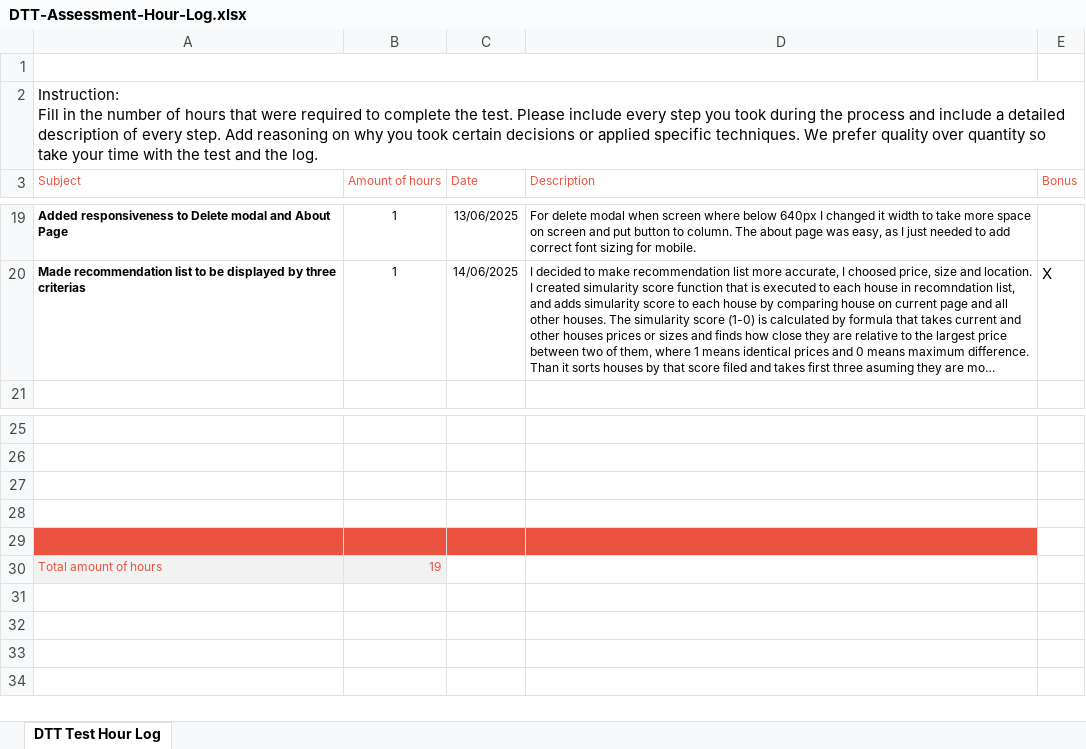
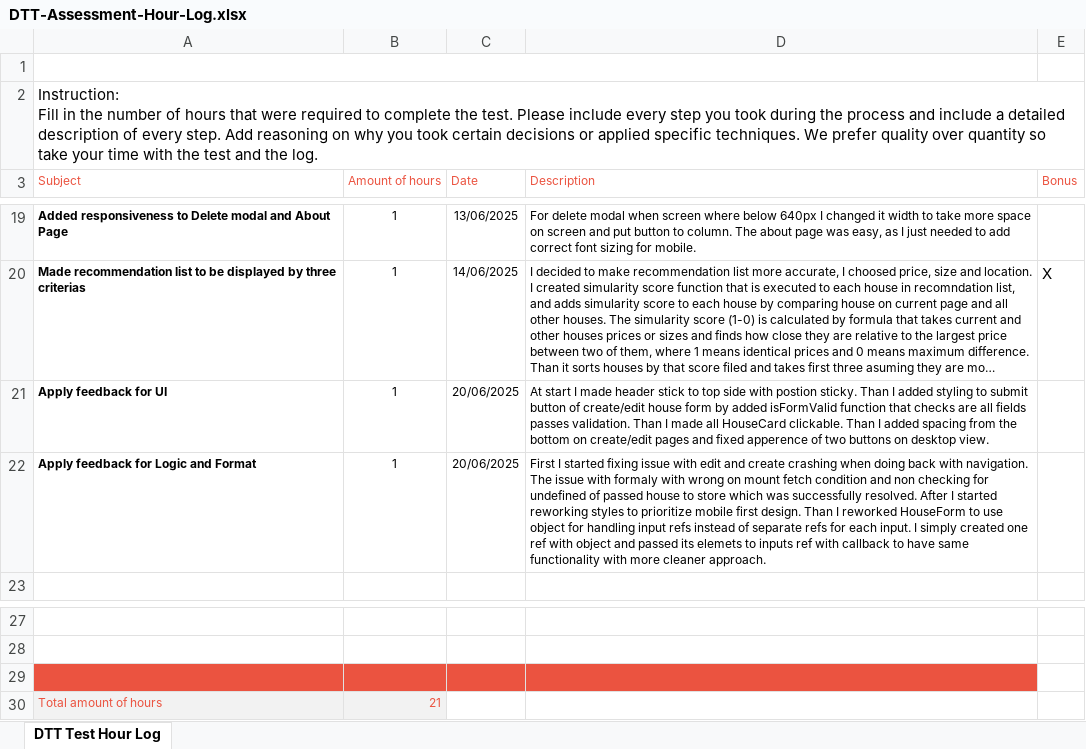
Before and after one commit to 0Empty0/DTT-Frontend-Assignment, an Excel workbook: docs/DTT-Assessment-Hour-Log.xlsx, sheet DTT Test Hour Log, drawn as a sheet; only a part is shown, gaps mark what is left out; long unchanged cells end in …; values as stored, in another font and other column widths than the file's, no borders; charts and pictures not drawn; removed rows and columns are numbered as before the commit, all else as after; the diff names each change by its address in the sheet, - before the commit and + after, or states it on an @@ line.

```diff
--- a/docs/DTT-Assessment-Hour-Log.xlsx (sheet DTT Test Hour Log)
+++ b/docs/DTT-Assessment-Hour-Log.xlsx (sheet DTT Test Hour Log)
+row 21: Apply feedback for UI | 1 | 20/06/2025 | At start I made header stick to top side with postion sticky. Than I added styling to submit button of create/edit house form by added isFormValid function that checks are all fields passes validation. Than I made all HouseCard clickable. Than I added spacing from the bottom on create/edit pages and fixed apperence of two buttons on desktop view.
+row 22: Apply feedback for Logic and Format | 1 | 20/06/2025 | First I started fixing issue with edit and create crashing when doing back with navigation. The issue with formaly with wrong on mount fetch condition and non checking for undefined of passed house to store which was successfully resolved. After I started reworking styles to prioritize mobile first design. Than I reworked HouseForm to use object for handling input refs instead of separate refs for each input. I simply created one ref with object and passed its elemets to inputs ref with callback to have same functionality with more cleaner approach.
-A29:D29 fill: none
+A29:D29 fill: #EB5340
-row 28: (empty)
-row 29: (empty)
-B30 (Amount of hours): 19
+B30 (Amount of hours): 21
```
Also changed, not shown: 6 other files.
